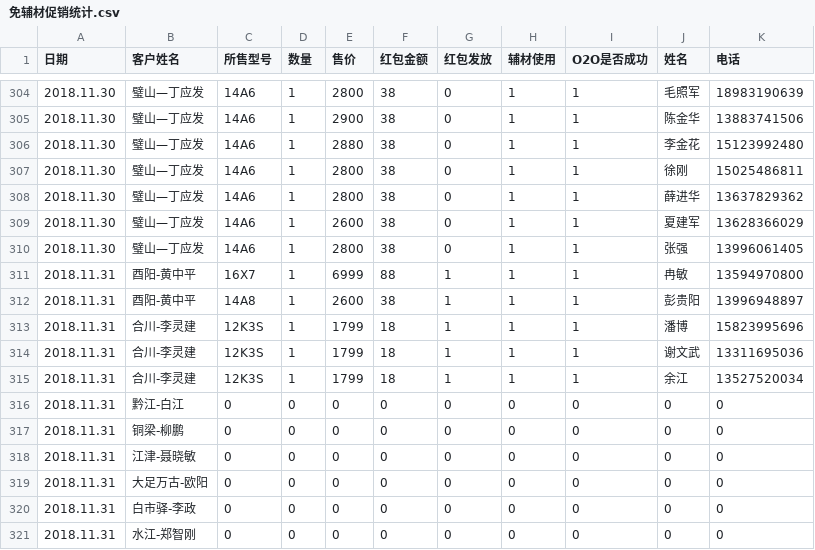
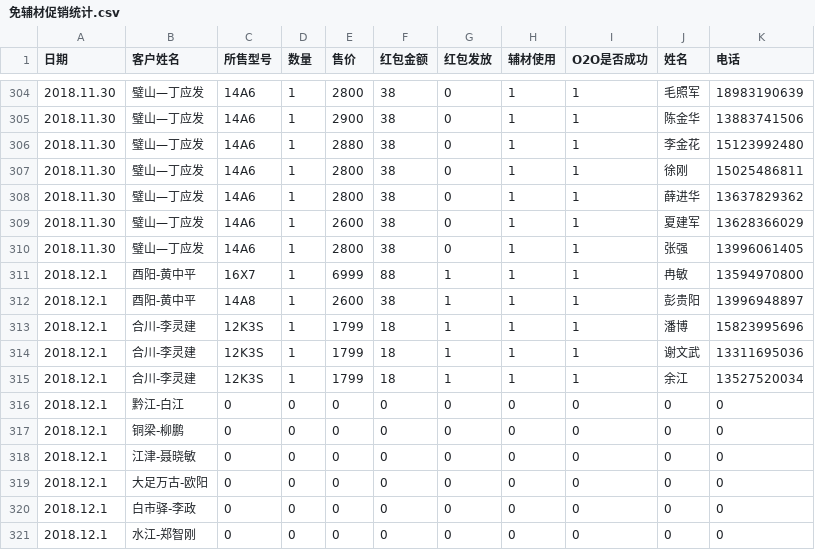
Before and after one commit to wb88517/Feng-chao, a CSV file: 免辅材促销统计.csv, drawn as a sheet; only a part is shown, gaps mark what is left out.

Commit message:
Update 免辅材促销统计.csv

```diff
--- a/免辅材促销统计.csv
+++ b/免辅材促销统计.csv
@@ -310,12 +310,12 @@
 2018.11.30,璧山—丁应发,14A6,1,2800,38,0,1,1,张强,13996061405
-2018.11.31,酉阳-黄中平,16X7,1,6999,88,1,1,1,冉敏,13594970800
-2018.11.31,酉阳-黄中平,14A8,1,2600,38,1,1,1,彭贵阳,13996948897
-2018.11.31,合川-李灵建,12K3S,1,1799,18,1,1,1,潘博,15823995696
-2018.11.31,合川-李灵建,12K3S,1,1799,18,1,1,1,谢文武,13311695036
-2018.11.31,合川-李灵建,12K3S,1,1799,18,1,1,1,余江,13527520034
-2018.11.31,黔江-白江,0,0,0,0,0,0,0,0,0
-2018.11.31,铜梁-柳鹏,0,0,0,0,0,0,0,0,0
-2018.11.31,江津-聂晓敏,0,0,0,0,0,0,0,0,0
-2018.11.31,大足万古-欧阳,0,0,0,0,0,0,0,0,0
-2018.11.31,白市驿-李政,0,0,0,0,0,0,0,0,0
-2018.11.31,水江-郑智刚,0,0,0,0,0,0,0,0,0
+2018.12.1,酉阳-黄中平,16X7,1,6999,88,1,1,1,冉敏,13594970800
+2018.12.1,酉阳-黄中平,14A8,1,2600,38,1,1,1,彭贵阳,13996948897
+2018.12.1,合川-李灵建,12K3S,1,1799,18,1,1,1,潘博,15823995696
+2018.12.1,合川-李灵建,12K3S,1,1799,18,1,1,1,谢文武,13311695036
+2018.12.1,合川-李灵建,12K3S,1,1799,18,1,1,1,余江,13527520034
+2018.12.1,黔江-白江,0,0,0,0,0,0,0,0,0
+2018.12.1,铜梁-柳鹏,0,0,0,0,0,0,0,0,0
+2018.12.1,江津-聂晓敏,0,0,0,0,0,0,0,0,0
+2018.12.1,大足万古-欧阳,0,0,0,0,0,0,0,0,0
+2018.12.1,白市驿-李政,0,0,0,0,0,0,0,0,0
+2018.12.1,水江-郑智刚,0,0,0,0,0,0,0,0,0
```
